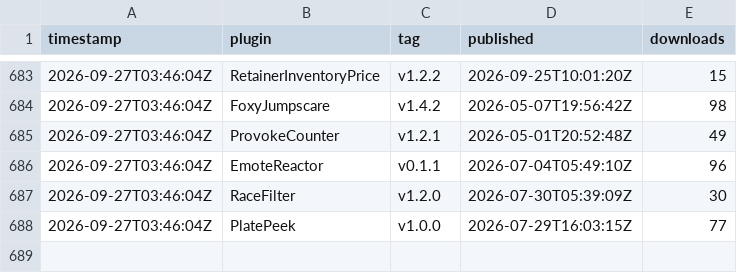
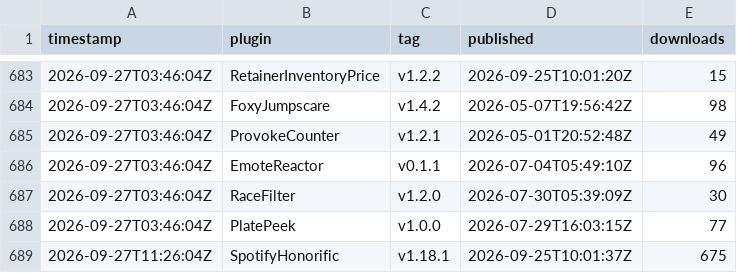
Before and after one commit to Valiice/DalamudPluginRepo, a CSV file: stats/history.csv, drawn as a sheet; only a part is shown, gaps mark what is left out; the diff names each change by its address in the sheet, - before the commit and + after, or states it on an @@ line.

```diff
--- a/stats/history.csv
+++ b/stats/history.csv
+row 689: 2026-09-27T11:26:04Z | SpotifyHonorific | v1.18.1 | 2026-09-25T10:01:37Z | 675
```
Also changed, not shown: 2 other files.
